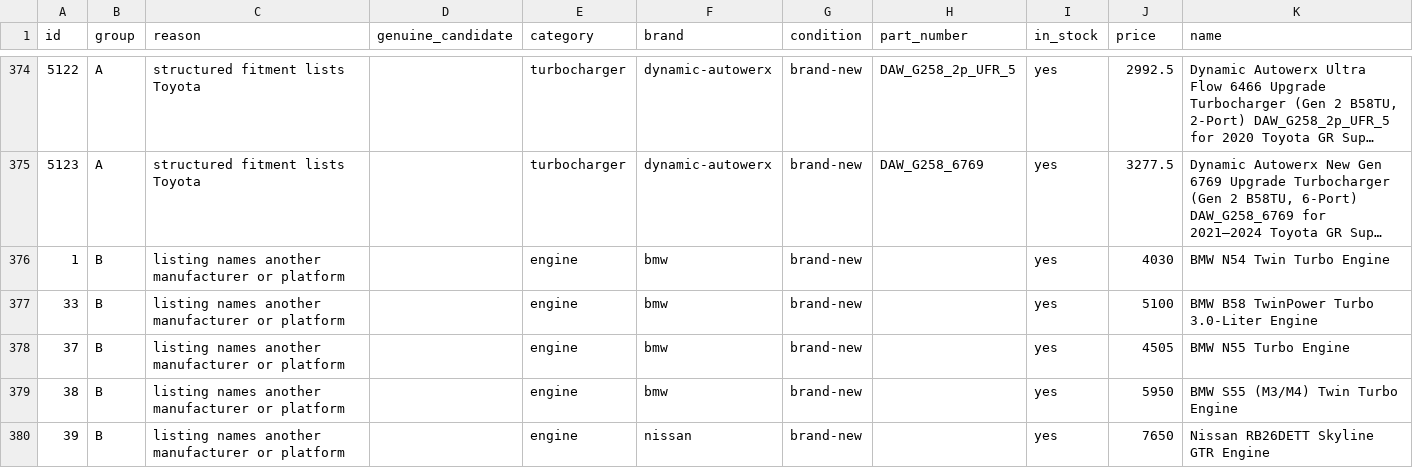
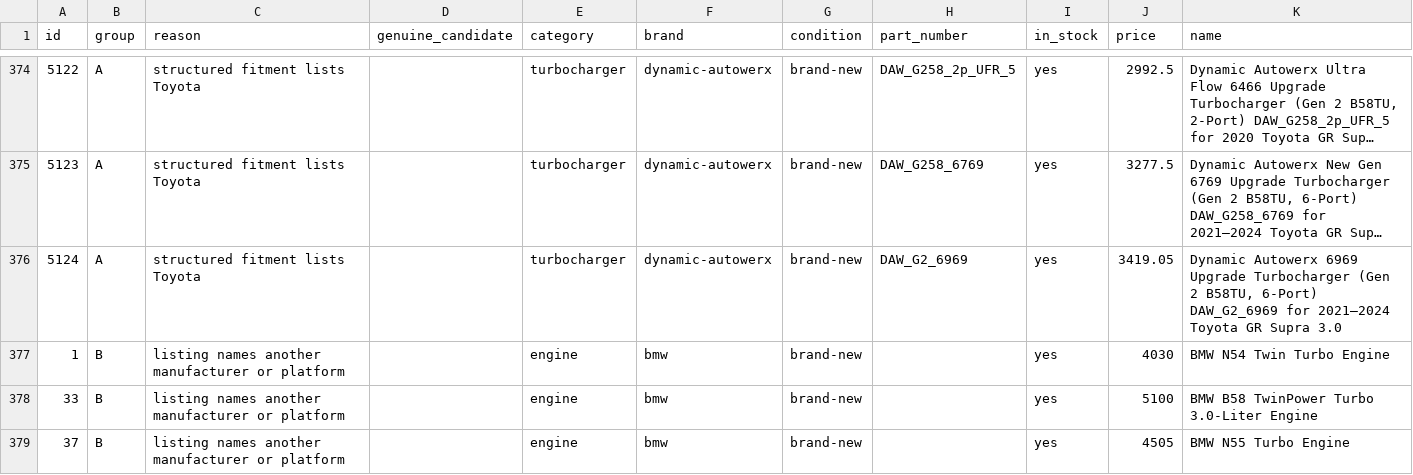
Before and after one commit to drivoraparts/drivoraparts, a CSV file: docs/toyota-catalog-audit.csv, drawn as a sheet; only a part is shown, gaps mark what is left out; the shorter side is filled out with more unchanged rows; long unchanged cells end in …; the diff names each change by its address in the sheet, - before the commit and + after, or states it on an @@ line.

```diff
--- a/docs/toyota-catalog-audit.csv
+++ b/docs/toyota-catalog-audit.csv
+row 376: 5124 | A | structured fitment lists Toyota |  | turbocharger | dynamic-autowerx | brand-new | DAW_G2_6969 | yes | 3419.05 | Dynamic Autowerx 6969 Upgrade Turbocharger (Gen 2 B58TU, 6-Port) DAW_G2_6969 for 2021–2024 Toyota GR Supra 3.0
```
Also changed, not shown: 13 other files.
